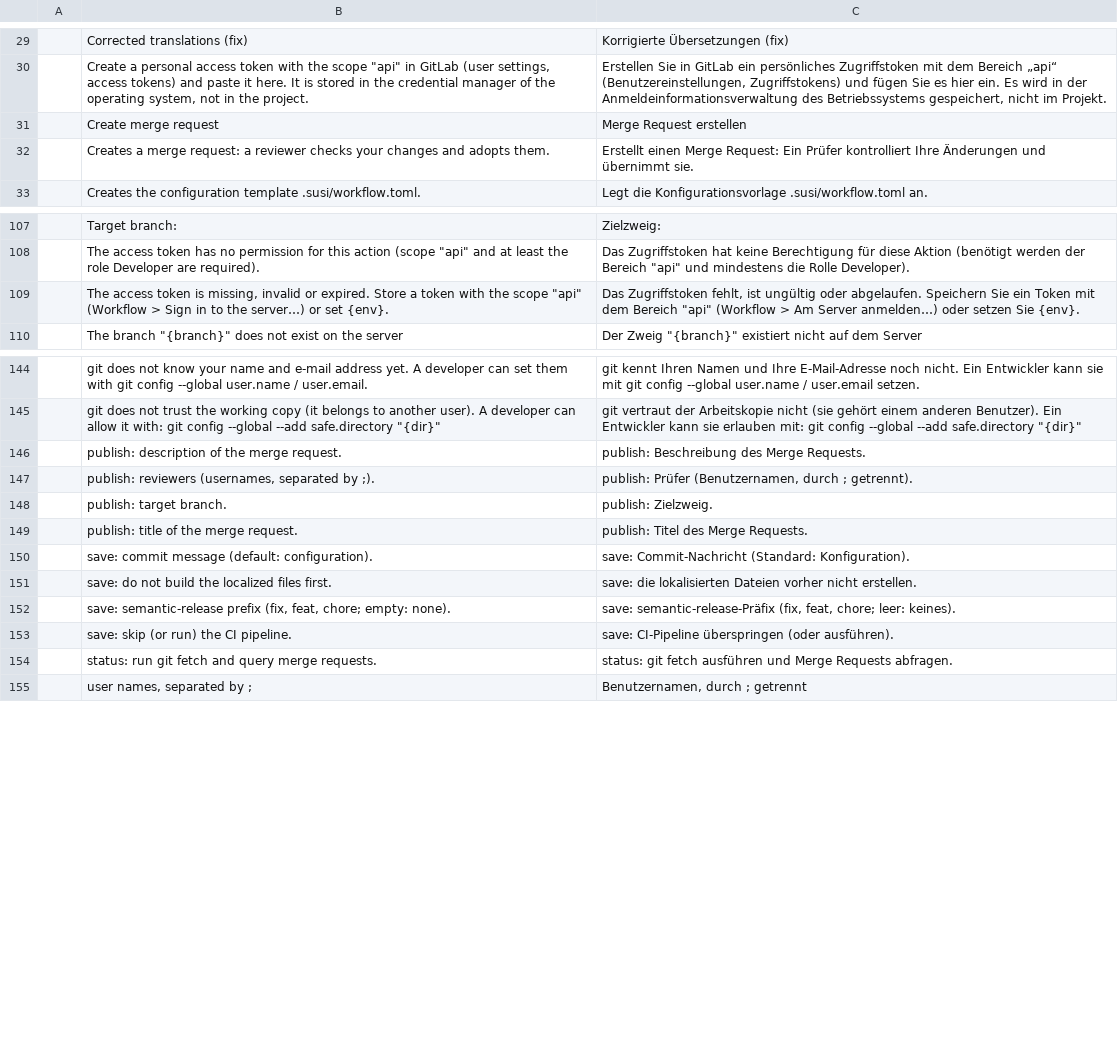
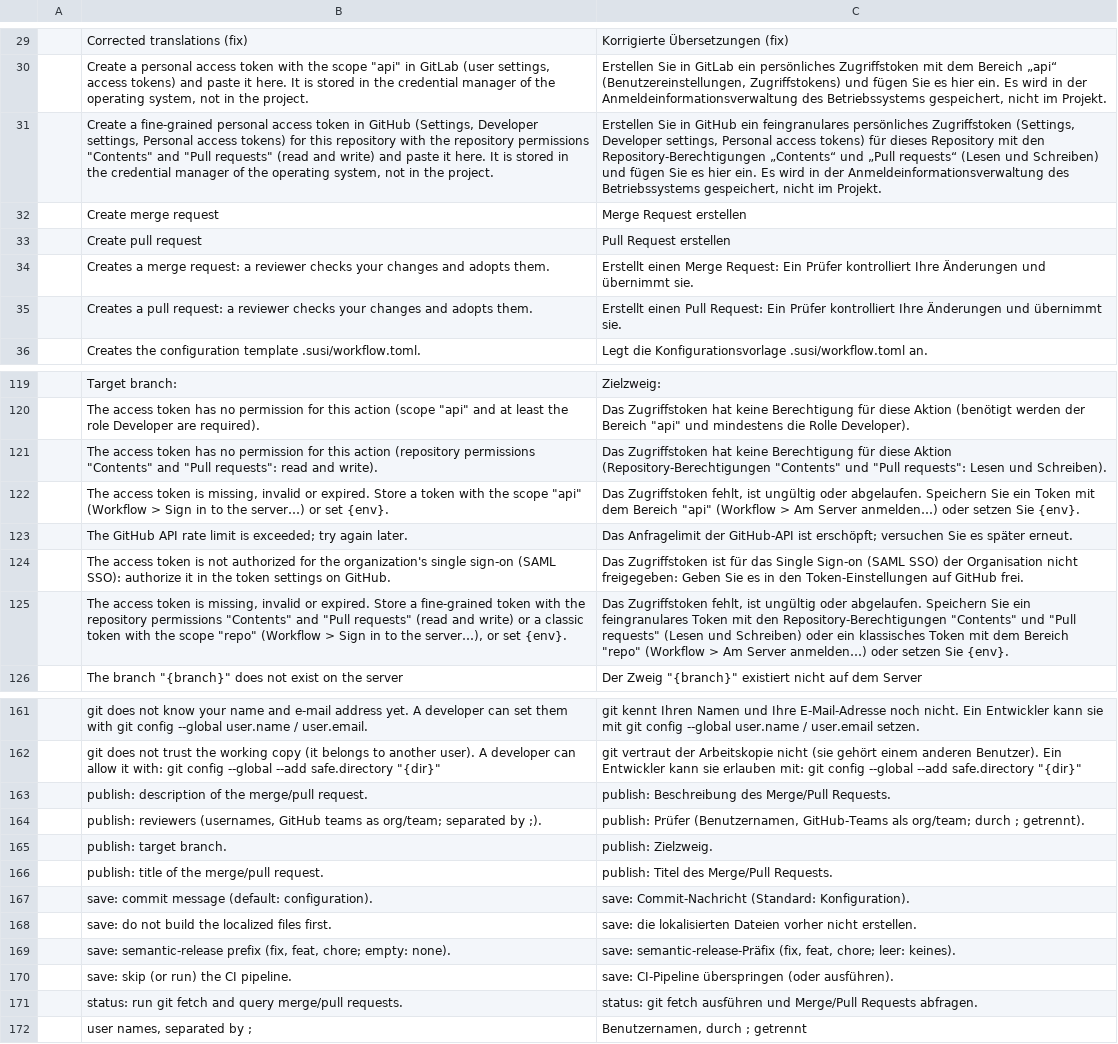
Before and after one commit to mcpride/susi-the-cat, a TSV file: crates/core/src/i18n/de-workflow.tsv, drawn as a sheet; only a part is shown, gaps mark what is left out; removed rows and columns are numbered as before the commit, all else as after; the diff covers the shown part only; the diff names each change by its address in the sheet, - before the commit and + after, or states it on an @@ line.

Commit message:
feat: add GitHub support to the git workflow
- New GitHub client: pull requests (list, create, update), review
  requests for users and teams (org/team), collaborators as reviewer
  candidates, helpful messages for token, SSO, rate limit and
  validation errors; github.com, *.ghe.com and Enterprise Server
- forge.provider "auto" (new default): GitHub for github.com and
  *.ghe.com, otherwise GitLab; "github" for Enterprise Server
- GUI and CLI use the server's terms (pull request, #12); GitHub skips
  CI via "[skip ci]" and hides the GitLab-only merge options
- Shared HTTP client for GitLab and GitHub

```diff
--- a/crates/core/src/i18n/de-workflow.tsv
+++ b/crates/core/src/i18n/de-workflow.tsv
+row 31:  | Create a fine-grained personal access token in GitHub (Settings, Developer settings, Personal access tokens) for this repository with the repository permissions "Contents" and "Pull requests" (read and write) and paste it here. It is stored in the credential manager of the operating system, not in the project. | Erstellen Sie in GitHub ein feingranulares persönliches Zugriffstoken (Settings, Developer settings, Personal access tokens) für dieses Repository mit den Repository-Berechtigungen „Contents“ und „Pull requests“ (Lesen und Schreiben) und fügen Sie es hier ein. Es wird in der Anmeldeinformationsverwaltung des Betriebssystems gespeichert, nicht im Projekt.
+row 33:  | Create pull request | Pull Request erstellen
+row 35:  | Creates a pull request: a reviewer checks your changes and adopts them. | Erstellt einen Pull Request: Ein Prüfer kontrolliert Ihre Änderungen und übernimmt sie.
+row 121:  | The access token has no permission for this action (repository permissions "Contents" and "Pull requests": read and write). | Das Zugriffstoken hat keine Berechtigung für diese Aktion (Repository-Berechtigungen "Contents" und "Pull requests": Lesen und Schreiben).
+row 123:  | The GitHub API rate limit is exceeded; try again later. | Das Anfragelimit der GitHub-API ist erschöpft; versuchen Sie es später erneut.
+row 124:  | The access token is not authorized for the organization's single sign-on (SAML SSO): authorize it in the token settings on GitHub. | Das Zugriffstoken ist für das Single Sign-on (SAML SSO) der Organisation nicht freigegeben: Geben Sie es in den Token-Einstellungen auf GitHub frei.
+row 125:  | The access token is missing, invalid or expired. Store a fine-grained token with the repository permissions "Contents" and "Pull requests" (read and write) or a classic token with the scope "repo" (Workflow > Sign in to the server…), or set {env}. | Das Zugriffstoken fehlt, ist ungültig oder abgelaufen. Speichern Sie ein feingranulares Token mit den Repository-Berechtigungen "Contents" und "Pull requests" (Lesen und Schreiben) oder ein klassisches Token mit dem Bereich "repo" (Workflow > Am Server anmelden…) oder setzen Sie {env}.
-B163: publish: description of the merge request.
+B163: publish: description of the merge/pull request.
-C163: publish: Beschreibung des Merge Requests.
+C163: publish: Beschreibung des Merge/Pull Requests.
-row 147:  | publish: reviewers (usernames, separated by ;). | publish: Prüfer (Benutzernamen, durch ; getrennt).
+row 164:  | publish: reviewers (usernames, GitHub teams as org/team; separated by ;). | publish: Prüfer (Benutzernamen, GitHub-Teams als org/team; durch ; getrennt).
-B166: publish: title of the merge request.
+B166: publish: title of the merge/pull request.
-C166: publish: Titel des Merge Requests.
+C166: publish: Titel des Merge/Pull Requests.
-B171: …and query merge requests.
+B171: …and query merge/pull requests.
-C171: …ausführen und Merge Requests abfragen.
+C171: …ausführen und Merge/Pull Requests abfragen.
```
Also changed, not shown: 12 added rows, 2 removed rows and 8 edited cells elsewhere in this file, 17 other files.
